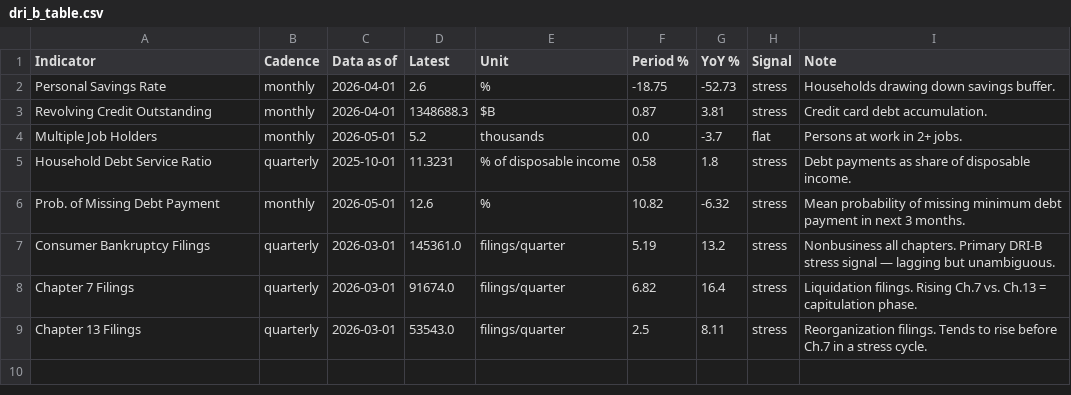
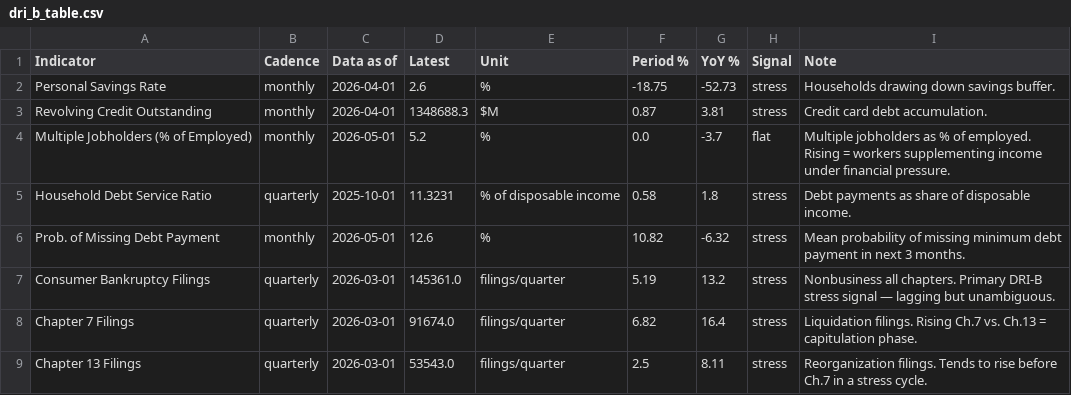
Before and after one commit to ktmensing/dead-reckoning, a CSV file: data/published/dri_b_table.csv, drawn as a sheet.

```diff
--- a/data/published/dri_b_table.csv
+++ b/data/published/dri_b_table.csv
@@ -2,4 +2,4 @@ Indicator,Cadence,Data as of,Latest,Unit,Period %,YoY %,Signal,Note
 Personal Savings Rate,monthly,2026-04-01,2.6,%,-18.75,-52.73,stress,Households drawing down savings buffer.
-Revolving Credit Outstanding,monthly,2026-04-01,1348688.3,$B,0.87,3.81,stress,Credit card debt accumulation.
-Multiple Job Holders,monthly,2026-05-01,5.2,thousands,0.0,-3.7,flat,Persons at work in 2+ jobs.
+Revolving Credit Outstanding,monthly,2026-04-01,1348688.3,$M,0.87,3.81,stress,Credit card debt accumulation.
+Multiple Jobholders (% of Employed),monthly,2026-05-01,5.2,%,0.0,-3.7,flat,Multiple jobholders as % of employed. Rising = workers supplementing income under financial pressure.
 Household Debt Service Ratio,quarterly,2025-10-01,11.3231,% of disposable income,0.58,1.8,stress,Debt payments as share of disposable income.
```
Also changed, not shown: data/derived/dri_b_panel.csv, 1 other file.
